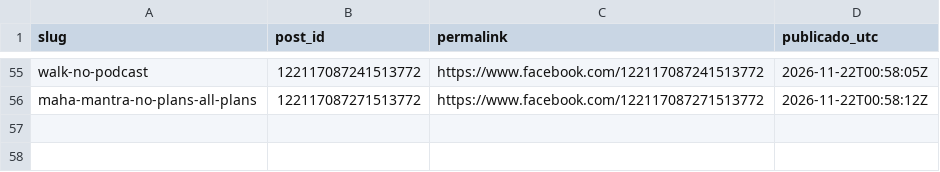
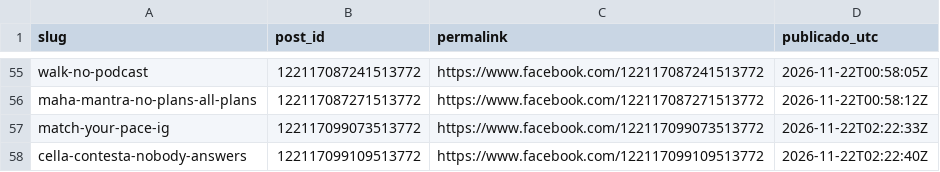
Before and after one commit to hardlypythonnmr/cpe-engine, a CSV file: earn/naos/motor/instagram/fb-publicados.csv, drawn as a sheet; only a part is shown, gaps mark what is left out.

Commit message:
fb-pagina: 2026-11-22T02:22Z

```diff
--- a/earn/naos/motor/instagram/fb-publicados.csv
+++ b/earn/naos/motor/instagram/fb-publicados.csv
@@ -56 +56,3 @@ walk-no-podcast,122117087241513772,https://www.facebook.com/122117087241513772,2
 maha-mantra-no-plans-all-plans,122117087271513772,https://www.facebook.com/122117087271513772,2026-11-22T00:58:12Z
+match-your-pace-ig,122117099073513772,https://www.facebook.com/122117099073513772,2026-11-22T02:22:33Z
+cella-contesta-nobody-answers,122117099109513772,https://www.facebook.com/122117099109513772,2026-11-22T02:22:40Z
```
